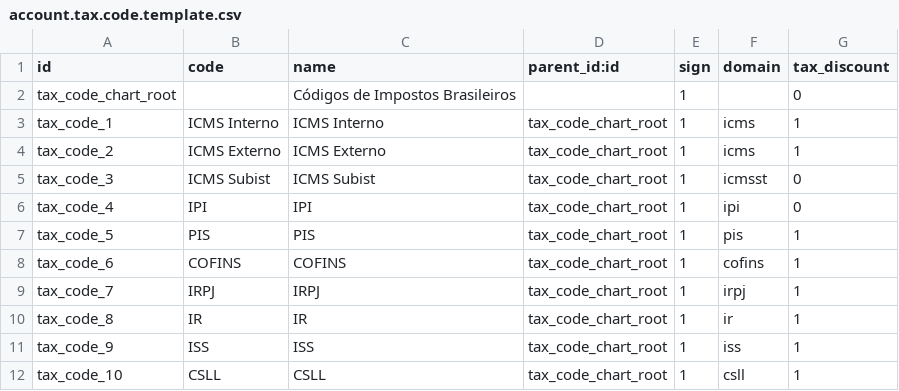
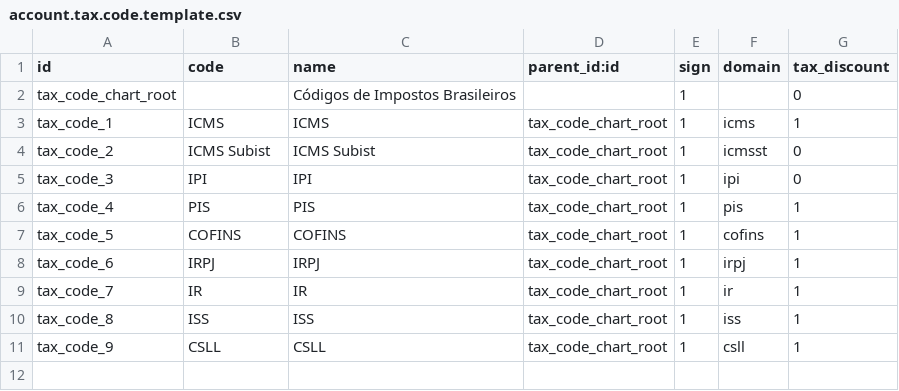
Before and after one commit to mxslnx/l10n_br, a CSV file: l10n_br/data/account.tax.code.template.csv, drawn as a sheet.

```diff
--- a/l10n_br/data/account.tax.code.template.csv
+++ b/l10n_br/data/account.tax.code.template.csv
@@ -2,11 +2,10 @@
 "tax_code_chart_root","","Códigos de Impostos Brasileiros","","1","",0
-"tax_code_1","ICMS Interno","ICMS Interno","tax_code_chart_root","1","icms",1
-"tax_code_2","ICMS Externo","ICMS Externo","tax_code_chart_root","1","icms",1
-"tax_code_3","ICMS Subist","ICMS Subist","tax_code_chart_root","1","icmsst",0
-"tax_code_4","IPI","IPI","tax_code_chart_root","1","ipi",0
-"tax_code_5","PIS","PIS","tax_code_chart_root","1","pis",1
-"tax_code_6","COFINS","COFINS","tax_code_chart_root","1","cofins",1
-"tax_code_7","IRPJ","IRPJ","tax_code_chart_root","1","irpj",1
-"tax_code_8","IR","IR","tax_code_chart_root","1","ir",1
-"tax_code_9","ISS","ISS","tax_code_chart_root","1","iss",1
-"tax_code_10","CSLL","CSLL","tax_code_chart_root","1","csll",1
+"tax_code_1","ICMS","ICMS","tax_code_chart_root","1","icms",1
+"tax_code_2","ICMS Subist","ICMS Subist","tax_code_chart_root","1","icmsst",0
+"tax_code_3","IPI","IPI","tax_code_chart_root","1","ipi",0
+"tax_code_4","PIS","PIS","tax_code_chart_root","1","pis",1
+"tax_code_5","COFINS","COFINS","tax_code_chart_root","1","cofins",1
+"tax_code_6","IRPJ","IRPJ","tax_code_chart_root","1","irpj",1
+"tax_code_7","IR","IR","tax_code_chart_root","1","ir",1
+"tax_code_8","ISS","ISS","tax_code_chart_root","1","iss",1
+"tax_code_9","CSLL","CSLL","tax_code_chart_root","1","csll",1
```
Also changed, not shown: 9 other files.
